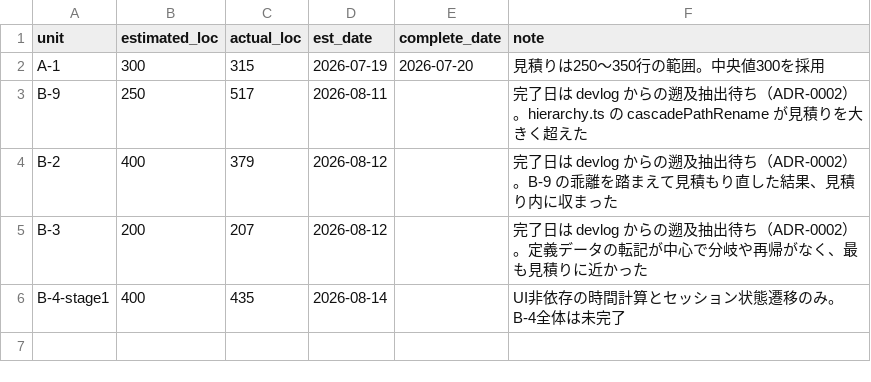
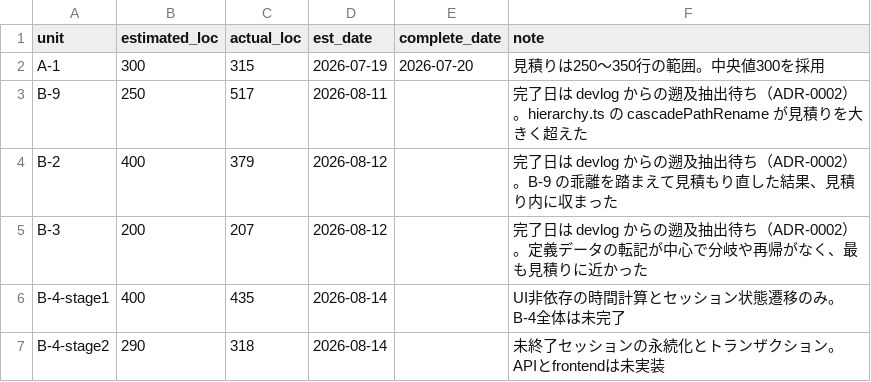
Before and after one commit to ChestnutForest/processloop, a CSV file: docs/psp-data/size-log.csv, drawn as a sheet.

```diff
--- a/docs/psp-data/size-log.csv
+++ b/docs/psp-data/size-log.csv
@@ -6 +6,2 @@ B-3,200,207,2026-08-12,,完了日は devlog からの遡及抽出待ち（ADR-00
 B-4-stage1,400,435,2026-08-14,,UI非依存の時間計算とセッション状態遷移のみ。B-4全体は未完了
+B-4-stage2,290,318,2026-08-14,,未終了セッションの永続化とトランザクション。APIとfrontendは未実装
```
Also changed, not shown: 12 other files.
